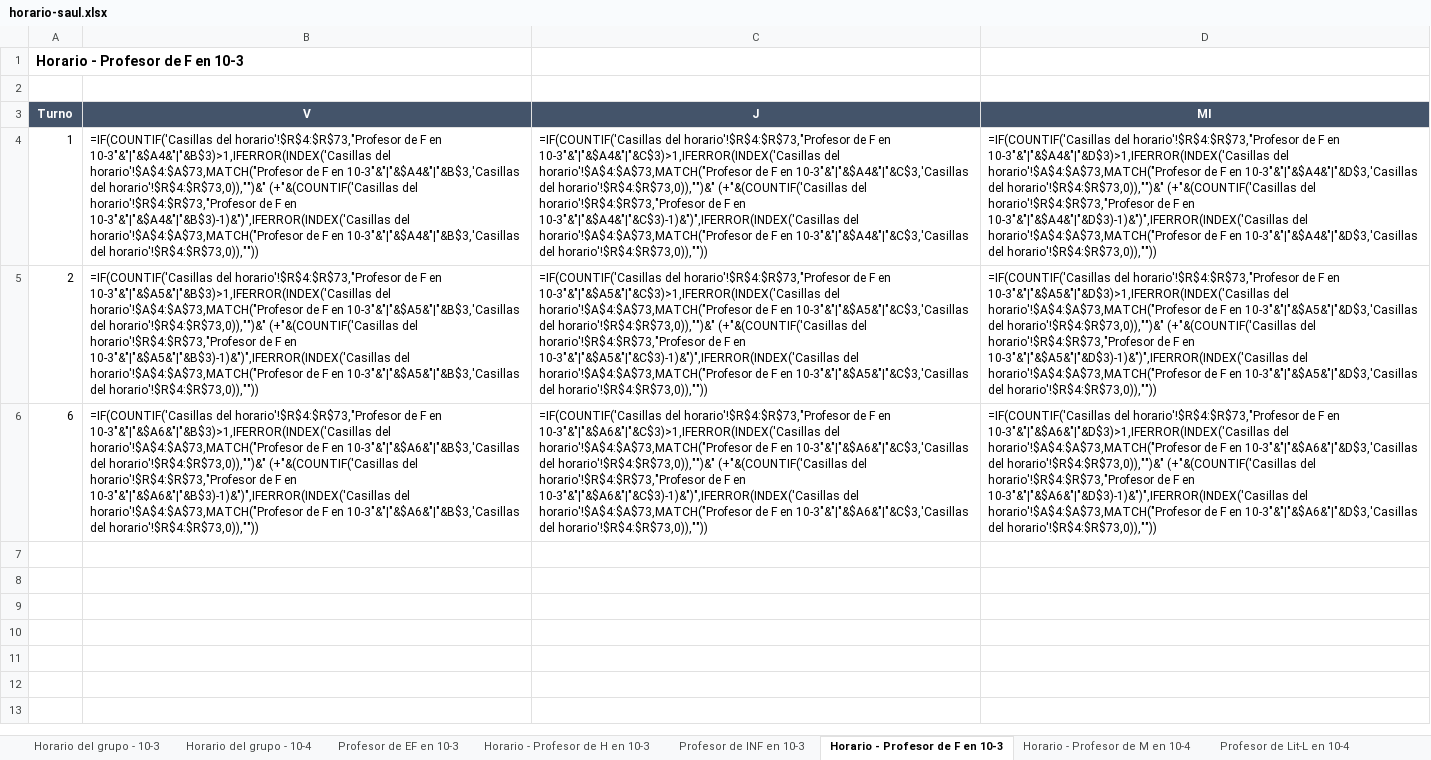
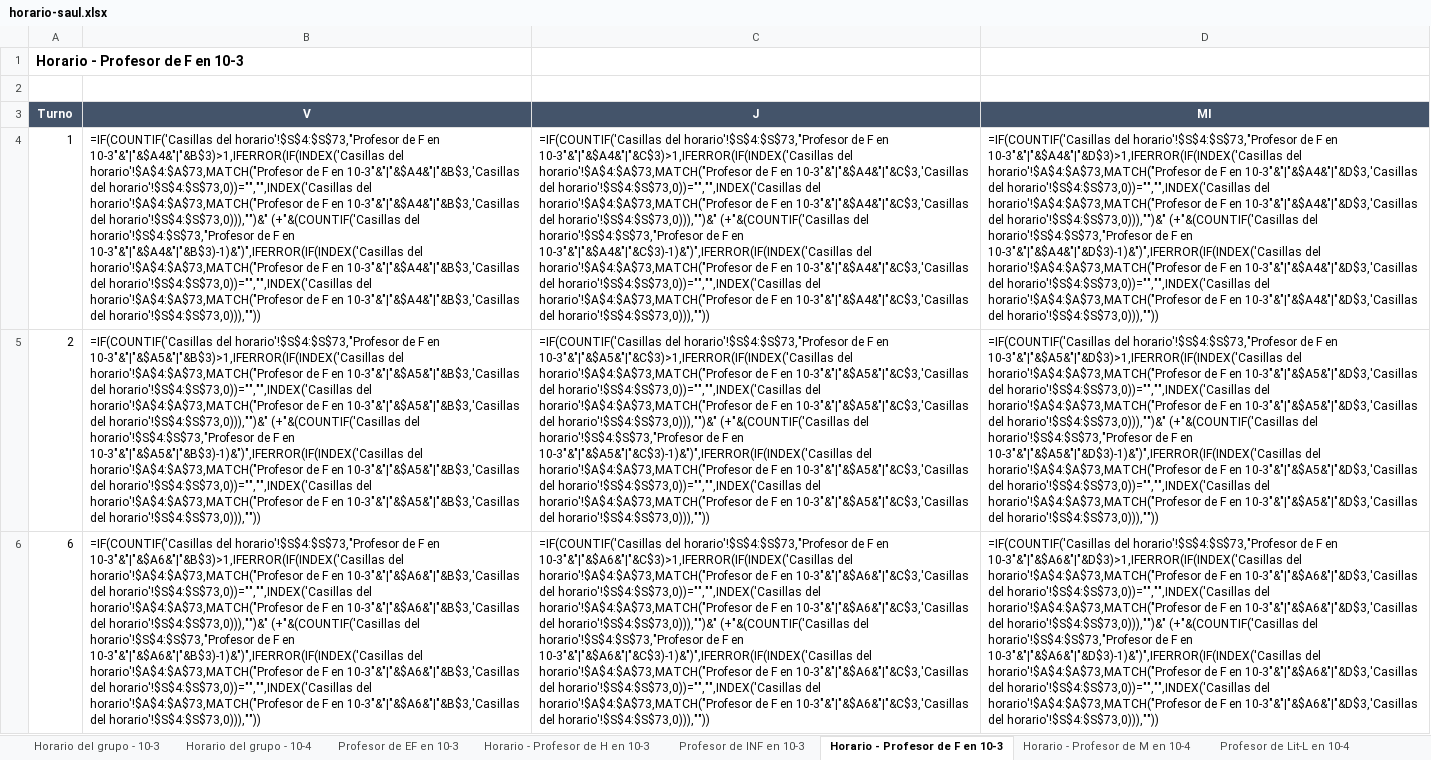
Before and after one commit to DayanCabrera2003/Horario, an Excel workbook: ejemplos/resultados/horario-saul.xlsx, sheet Horario - Profesor de F en 10-3, drawn as a sheet; values as stored, in another font and other column widths than the file's, no borders; formulas without a stored value are shown as written; the diff names each change by its address in the sheet, - before the commit and + after, or states it on an @@ line.

```diff
--- a/ejemplos/resultados/horario-saul.xlsx (sheet Horario - Profesor de F en 10-3)
+++ b/ejemplos/resultados/horario-saul.xlsx (sheet Horario - Profesor de F en 10-3)
-B4 (V): =IF(COUNTIF('Casillas del horario'!$R$4:$R$73,"Profesor de F en 10-3"&"|"&$A4&"|"&B$3)>1,IFERROR(INDEX('Casillas del horario'!$A$4:$A$73,MATCH("Profesor de F en 10-3"&"|"&$A4&"|"&B$3,'Casillas del horario'!$R$4:$R$73,0)),"")&" (+"&(COUNTIF('Casillas del horario'!$R$4:$R$73,"Profesor de F en 10-3"&"|"&$A4&"|"&B$3)-1)&")",IFERROR(INDEX('Casillas del horario'!$A$4:$A$73,MATCH("Profesor de F en 10-3"&"|"&$A4&"|"&B$3,'Casillas del horario'!$R$4:$R$73,0)),""))
+B4 (V): =IF(COUNTIF('Casillas del horario'!$S$4:$S$73,"Profesor de F en 10-3"&"|"&$A4&"|"&B$3)>1,IFERROR(IF(INDEX('Casillas del horario'!$A$4:$A$73,MATCH("Profesor de F en 10-3"&"|"&$A4&"|"&B$3,'Casillas del horario'!$S$4:$S$73,0))="","",INDEX('Casillas del horario'!$A$4:$A$73,MATCH("Profesor de F en 10-3"&"|"&$A4&"|"&B$3,'Casillas del horario'!$S$4:$S$73,0))),"")&" (+"&(COUNTIF('Casillas del horario'!$S$4:$S$73,"Profesor de F en 10-3"&"|"&$A4&"|"&B$3)-1)&")",IFERROR(IF(INDEX('Casillas del horario'!$A$4:$A$73,MATCH("Profesor de F en 10-3"&"|"&$A4&"|"&B$3,'Casillas del horario'!$S$4:$S$73,0))="","",INDEX('Casillas del horario'!$A$4:$A$73,MATCH("Profesor de F en 10-3"&"|"&$A4&"|"&B$3,'Casillas del horario'!$S$4:$S$73,0))),""))
-C4 (J): =IF(COUNTIF('Casillas del horario'!$R$4:$R$73,"Profesor de F en 10-3"&"|"&$A4&"|"&C$3)>1,IFERROR(INDEX('Casillas del horario'!$A$4:$A$73,MATCH("Profesor de F en 10-3"&"|"&$A4&"|"&C$3,'Casillas del horario'!$R$4:$R$73,0)),"")&" (+"&(COUNTIF('Casillas del horario'!$R$4:$R$73,"Profesor de F en 10-3"&"|"&$A4&"|"&C$3)-1)&")",IFERROR(INDEX('Casillas del horario'!$A$4:$A$73,MATCH("Profesor de F en 10-3"&"|"&$A4&"|"&C$3,'Casillas del horario'!$R$4:$R$73,0)),""))
+C4 (J): =IF(COUNTIF('Casillas del horario'!$S$4:$S$73,"Profesor de F en 10-3"&"|"&$A4&"|"&C$3)>1,IFERROR(IF(INDEX('Casillas del horario'!$A$4:$A$73,MATCH("Profesor de F en 10-3"&"|"&$A4&"|"&C$3,'Casillas del horario'!$S$4:$S$73,0))="","",INDEX('Casillas del horario'!$A$4:$A$73,MATCH("Profesor de F en 10-3"&"|"&$A4&"|"&C$3,'Casillas del horario'!$S$4:$S$73,0))),"")&" (+"&(COUNTIF('Casillas del horario'!$S$4:$S$73,"Profesor de F en 10-3"&"|"&$A4&"|"&C$3)-1)&")",IFERROR(IF(INDEX('Casillas del horario'!$A$4:$A$73,MATCH("Profesor de F en 10-3"&"|"&$A4&"|"&C$3,'Casillas del horario'!$S$4:$S$73,0))="","",INDEX('Casillas del horario'!$A$4:$A$73,MATCH("Profesor de F en 10-3"&"|"&$A4&"|"&C$3,'Casillas del horario'!$S$4:$S$73,0))),""))
-D4 (MI): =IF(COUNTIF('Casillas del horario'!$R$4:$R$73,"Profesor de F en 10-3"&"|"&$A4&"|"&D$3)>1,IFERROR(INDEX('Casillas del horario'!$A$4:$A$73,MATCH("Profesor de F en 10-3"&"|"&$A4&"|"&D$3,'Casillas del horario'!$R$4:$R$73,0)),"")&" (+"&(COUNTIF('Casillas del horario'!$R$4:$R$73,"Profesor de F en 10-3"&"|"&$A4&"|"&D$3)-1)&")",IFERROR(INDEX('Casillas del horario'!$A$4:$A$73,MATCH("Profesor de F en 10-3"&"|"&$A4&"|"&D$3,'Casillas del horario'!$R$4:$R$73,0)),""))
+D4 (MI): =IF(COUNTIF('Casillas del horario'!$S$4:$S$73,"Profesor de F en 10-3"&"|"&$A4&"|"&D$3)>1,IFERROR(IF(INDEX('Casillas del horario'!$A$4:$A$73,MATCH("Profesor de F en 10-3"&"|"&$A4&"|"&D$3,'Casillas del horario'!$S$4:$S$73,0))="","",INDEX('Casillas del horario'!$A$4:$A$73,MATCH("Profesor de F en 10-3"&"|"&$A4&"|"&D$3,'Casillas del horario'!$S$4:$S$73,0))),"")&" (+"&(COUNTIF('Casillas del horario'!$S$4:$S$73,"Profesor de F en 10-3"&"|"&$A4&"|"&D$3)-1)&")",IFERROR(IF(INDEX('Casillas del horario'!$A$4:$A$73,MATCH("Profesor de F en 10-3"&"|"&$A4&"|"&D$3,'Casillas del horario'!$S$4:$S$73,0))="","",INDEX('Casillas del horario'!$A$4:$A$73,MATCH("Profesor de F en 10-3"&"|"&$A4&"|"&D$3,'Casillas del horario'!$S$4:$S$73,0))),""))
-B5 (V): =IF(COUNTIF('Casillas del horario'!$R$4:$R$73,"Profesor de F en 10-3"&"|"&$A5&"|"&B$3)>1,IFERROR(INDEX('Casillas del horario'!$A$4:$A$73,MATCH("Profesor de F en 10-3"&"|"&$A5&"|"&B$3,'Casillas del horario'!$R$4:$R$73,0)),"")&" (+"&(COUNTIF('Casillas del horario'!$R$4:$R$73,"Profesor de F en 10-3"&"|"&$A5&"|"&B$3)-1)&")",IFERROR(INDEX('Casillas del horario'!$A$4:$A$73,MATCH("Profesor de F en 10-3"&"|"&$A5&"|"&B$3,'Casillas del horario'!$R$4:$R$73,0)),""))
+B5 (V): =IF(COUNTIF('Casillas del horario'!$S$4:$S$73,"Profesor de F en 10-3"&"|"&$A5&"|"&B$3)>1,IFERROR(IF(INDEX('Casillas del horario'!$A$4:$A$73,MATCH("Profesor de F en 10-3"&"|"&$A5&"|"&B$3,'Casillas del horario'!$S$4:$S$73,0))="","",INDEX('Casillas del horario'!$A$4:$A$73,MATCH("Profesor de F en 10-3"&"|"&$A5&"|"&B$3,'Casillas del horario'!$S$4:$S$73,0))),"")&" (+"&(COUNTIF('Casillas del horario'!$S$4:$S$73,"Profesor de F en 10-3"&"|"&$A5&"|"&B$3)-1)&")",IFERROR(IF(INDEX('Casillas del horario'!$A$4:$A$73,MATCH("Profesor de F en 10-3"&"|"&$A5&"|"&B$3,'Casillas del horario'!$S$4:$S$73,0))="","",INDEX('Casillas del horario'!$A$4:$A$73,MATCH("Profesor de F en 10-3"&"|"&$A5&"|"&B$3,'Casillas del horario'!$S$4:$S$73,0))),""))
-C5 (J): =IF(COUNTIF('Casillas del horario'!$R$4:$R$73,"Profesor de F en 10-3"&"|"&$A5&"|"&C$3)>1,IFERROR(INDEX('Casillas del horario'!$A$4:$A$73,MATCH("Profesor de F en 10-3"&"|"&$A5&"|"&C$3,'Casillas del horario'!$R$4:$R$73,0)),"")&" (+"&(COUNTIF('Casillas del horario'!$R$4:$R$73,"Profesor de F en 10-3"&"|"&$A5&"|"&C$3)-1)&")",IFERROR(INDEX('Casillas del horario'!$A$4:$A$73,MATCH("Profesor de F en 10-3"&"|"&$A5&"|"&C$3,'Casillas del horario'!$R$4:$R$73,0)),""))
+C5 (J): =IF(COUNTIF('Casillas del horario'!$S$4:$S$73,"Profesor de F en 10-3"&"|"&$A5&"|"&C$3)>1,IFERROR(IF(INDEX('Casillas del horario'!$A$4:$A$73,MATCH("Profesor de F en 10-3"&"|"&$A5&"|"&C$3,'Casillas del horario'!$S$4:$S$73,0))="","",INDEX('Casillas del horario'!$A$4:$A$73,MATCH("Profesor de F en 10-3"&"|"&$A5&"|"&C$3,'Casillas del horario'!$S$4:$S$73,0))),"")&" (+"&(COUNTIF('Casillas del horario'!$S$4:$S$73,"Profesor de F en 10-3"&"|"&$A5&"|"&C$3)-1)&")",IFERROR(IF(INDEX('Casillas del horario'!$A$4:$A$73,MATCH("Profesor de F en 10-3"&"|"&$A5&"|"&C$3,'Casillas del horario'!$S$4:$S$73,0))="","",INDEX('Casillas del horario'!$A$4:$A$73,MATCH("Profesor de F en 10-3"&"|"&$A5&"|"&C$3,'Casillas del horario'!$S$4:$S$73,0))),""))
-D5 (MI): =IF(COUNTIF('Casillas del horario'!$R$4:$R$73,"Profesor de F en 10-3"&"|"&$A5&"|"&D$3)>1,IFERROR(INDEX('Casillas del horario'!$A$4:$A$73,MATCH("Profesor de F en 10-3"&"|"&$A5&"|"&D$3,'Casillas del horario'!$R$4:$R$73,0)),"")&" (+"&(COUNTIF('Casillas del horario'!$R$4:$R$73,"Profesor de F en 10-3"&"|"&$A5&"|"&D$3)-1)&")",IFERROR(INDEX('Casillas del horario'!$A$4:$A$73,MATCH("Profesor de F en 10-3"&"|"&$A5&"|"&D$3,'Casillas del horario'!$R$4:$R$73,0)),""))
+D5 (MI): =IF(COUNTIF('Casillas del horario'!$S$4:$S$73,"Profesor de F en 10-3"&"|"&$A5&"|"&D$3)>1,IFERROR(IF(INDEX('Casillas del horario'!$A$4:$A$73,MATCH("Profesor de F en 10-3"&"|"&$A5&"|"&D$3,'Casillas del horario'!$S$4:$S$73,0))="","",INDEX('Casillas del horario'!$A$4:$A$73,MATCH("Profesor de F en 10-3"&"|"&$A5&"|"&D$3,'Casillas del horario'!$S$4:$S$73,0))),"")&" (+"&(COUNTIF('Casillas del horario'!$S$4:$S$73,"Profesor de F en 10-3"&"|"&$A5&"|"&D$3)-1)&")",IFERROR(IF(INDEX('Casillas del horario'!$A$4:$A$73,MATCH("Profesor de F en 10-3"&"|"&$A5&"|"&D$3,'Casillas del horario'!$S$4:$S$73,0))="","",INDEX('Casillas del horario'!$A$4:$A$73,MATCH("Profesor de F en 10-3"&"|"&$A5&"|"&D$3,'Casillas del horario'!$S$4:$S$73,0))),""))
-B6 (V): =IF(COUNTIF('Casillas del horario'!$R$4:$R$73,"Profesor de F en 10-3"&"|"&$A6&"|"&B$3)>1,IFERROR(INDEX('Casillas del horario'!$A$4:$A$73,MATCH("Profesor de F en 10-3"&"|"&$A6&"|"&B$3,'Casillas del horario'!$R$4:$R$73,0)),"")&" (+"&(COUNTIF('Casillas del horario'!$R$4:$R$73,"Profesor de F en 10-3"&"|"&$A6&"|"&B$3)-1)&")",IFERROR(INDEX('Casillas del horario'!$A$4:$A$73,MATCH("Profesor de F en 10-3"&"|"&$A6&"|"&B$3,'Casillas del horario'!$R$4:$R$73,0)),""))
+B6 (V): =IF(COUNTIF('Casillas del horario'!$S$4:$S$73,"Profesor de F en 10-3"&"|"&$A6&"|"&B$3)>1,IFERROR(IF(INDEX('Casillas del horario'!$A$4:$A$73,MATCH("Profesor de F en 10-3"&"|"&$A6&"|"&B$3,'Casillas del horario'!$S$4:$S$73,0))="","",INDEX('Casillas del horario'!$A$4:$A$73,MATCH("Profesor de F en 10-3"&"|"&$A6&"|"&B$3,'Casillas del horario'!$S$4:$S$73,0))),"")&" (+"&(COUNTIF('Casillas del horario'!$S$4:$S$73,"Profesor de F en 10-3"&"|"&$A6&"|"&B$3)-1)&")",IFERROR(IF(INDEX('Casillas del horario'!$A$4:$A$73,MATCH("Profesor de F en 10-3"&"|"&$A6&"|"&B$3,'Casillas del horario'!$S$4:$S$73,0))="","",INDEX('Casillas del horario'!$A$4:$A$73,MATCH("Profesor de F en 10-3"&"|"&$A6&"|"&B$3,'Casillas del horario'!$S$4:$S$73,0))),""))
-C6 (J): =IF(COUNTIF('Casillas del horario'!$R$4:$R$73,"Profesor de F en 10-3"&"|"&$A6&"|"&C$3)>1,IFERROR(INDEX('Casillas del horario'!$A$4:$A$73,MATCH("Profesor de F en 10-3"&"|"&$A6&"|"&C$3,'Casillas del horario'!$R$4:$R$73,0)),"")&" (+"&(COUNTIF('Casillas del horario'!$R$4:$R$73,"Profesor de F en 10-3"&"|"&$A6&"|"&C$3)-1)&")",IFERROR(INDEX('Casillas del horario'!$A$4:$A$73,MATCH("Profesor de F en 10-3"&"|"&$A6&"|"&C$3,'Casillas del horario'!$R$4:$R$73,0)),""))
+C6 (J): =IF(COUNTIF('Casillas del horario'!$S$4:$S$73,"Profesor de F en 10-3"&"|"&$A6&"|"&C$3)>1,IFERROR(IF(INDEX('Casillas del horario'!$A$4:$A$73,MATCH("Profesor de F en 10-3"&"|"&$A6&"|"&C$3,'Casillas del horario'!$S$4:$S$73,0))="","",INDEX('Casillas del horario'!$A$4:$A$73,MATCH("Profesor de F en 10-3"&"|"&$A6&"|"&C$3,'Casillas del horario'!$S$4:$S$73,0))),"")&" (+"&(COUNTIF('Casillas del horario'!$S$4:$S$73,"Profesor de F en 10-3"&"|"&$A6&"|"&C$3)-1)&")",IFERROR(IF(INDEX('Casillas del horario'!$A$4:$A$73,MATCH("Profesor de F en 10-3"&"|"&$A6&"|"&C$3,'Casillas del horario'!$S$4:$S$73,0))="","",INDEX('Casillas del horario'!$A$4:$A$73,MATCH("Profesor de F en 10-3"&"|"&$A6&"|"&C$3,'Casillas del horario'!$S$4:$S$73,0))),""))
-D6 (MI): =IF(COUNTIF('Casillas del horario'!$R$4:$R$73,"Profesor de F en 10-3"&"|"&$A6&"|"&D$3)>1,IFERROR(INDEX('Casillas del horario'!$A$4:$A$73,MATCH("Profesor de F en 10-3"&"|"&$A6&"|"&D$3,'Casillas del horario'!$R$4:$R$73,0)),"")&" (+"&(COUNTIF('Casillas del horario'!$R$4:$R$73,"Profesor de F en 10-3"&"|"&$A6&"|"&D$3)-1)&")",IFERROR(INDEX('Casillas del horario'!$A$4:$A$73,MATCH("Profesor de F en 10-3"&"|"&$A6&"|"&D$3,'Casillas del horario'!$R$4:$R$73,0)),""))
+D6 (MI): =IF(COUNTIF('Casillas del horario'!$S$4:$S$73,"Profesor de F en 10-3"&"|"&$A6&"|"&D$3)>1,IFERROR(IF(INDEX('Casillas del horario'!$A$4:$A$73,MATCH("Profesor de F en 10-3"&"|"&$A6&"|"&D$3,'Casillas del horario'!$S$4:$S$73,0))="","",INDEX('Casillas del horario'!$A$4:$A$73,MATCH("Profesor de F en 10-3"&"|"&$A6&"|"&D$3,'Casillas del horario'!$S$4:$S$73,0))),"")&" (+"&(COUNTIF('Casillas del horario'!$S$4:$S$73,"Profesor de F en 10-3"&"|"&$A6&"|"&D$3)-1)&")",IFERROR(IF(INDEX('Casillas del horario'!$A$4:$A$73,MATCH("Profesor de F en 10-3"&"|"&$A6&"|"&D$3,'Casillas del horario'!$S$4:$S$73,0))="","",INDEX('Casillas del horario'!$A$4:$A$73,MATCH("Profesor de F en 10-3"&"|"&$A6&"|"&D$3,'Casillas del horario'!$S$4:$S$73,0))),""))
```
Also changed, not shown: sheet Horario del grupo - 10-3, sheet Horario del grupo - 10-4, sheet Horario del aula - Aula 10-3, sheet Horario del aula - Aula 10-4, sheet Horario - Profesor de M en 10-4, sheet Horario - Profesor de M en 10-3, 30 more sheets, ejemplos/resultados/horario-del-grupo.xlsx, ejemplos/resultados/seder.xlsx.
